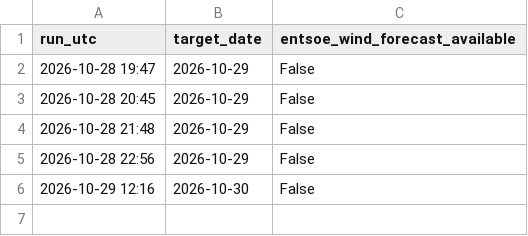
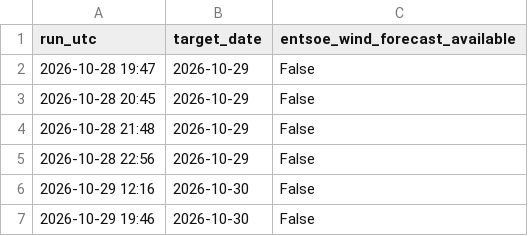
Before and after one commit to Kaif-077/German_Wind_Live, a CSV file: logs/entsoe_availability.csv, drawn as a sheet.

Commit message:
Daily forecast 2026-10-29 19:47 UTC

```diff
--- a/logs/entsoe_availability.csv
+++ b/logs/entsoe_availability.csv
@@ -6 +6,2 @@ run_utc,target_date,entsoe_wind_forecast_available
 2026-10-29 12:16,2026-10-30,False
+2026-10-29 19:46,2026-10-30,False
```
